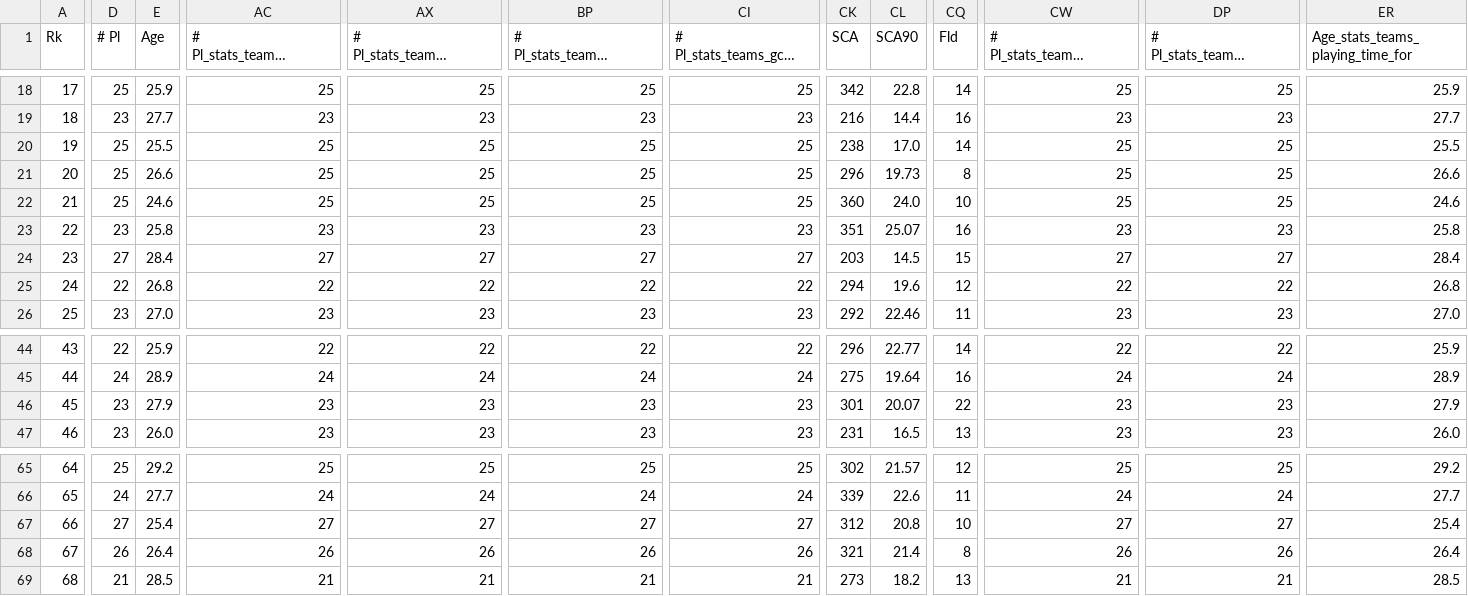
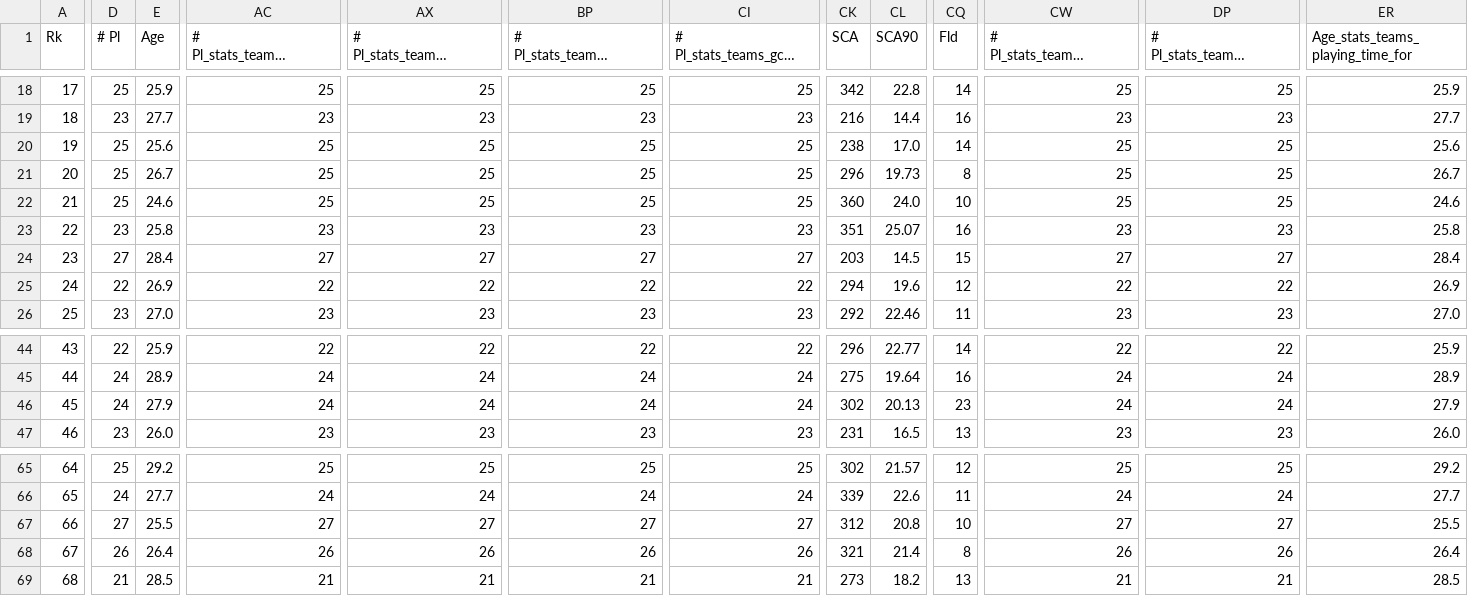
Before and after one commit to TwinAnalytics/player-score, a CSV file: Data/Raw/squads_data-2025-2026.csv, drawn as a sheet; only a part is shown, gaps mark what is left out; long unchanged cells end in …; the diff covers the shown part only; the diff names each change by its address in the sheet, - before the commit and + after, or states it on an @@ line.

```diff
--- a/Data/Raw/squads_data-2025-2026.csv
+++ b/Data/Raw/squads_data-2025-2026.csv
-E20 (Age): 25.5
+E20 (Age): 25.6
-ER20 (Age_stats_teams_playing_time_for): 25.5
+ER20 (Age_stats_teams_playing_time_for): 25.6
-E21 (Age): 26.6
+E21 (Age): 26.7
-ER21 (Age_stats_teams_playing_time_for): 26.6
+ER21 (Age_stats_teams_playing_time_for): 26.7
-E25 (Age): 26.8
+E25 (Age): 26.9
-ER25 (Age_stats_teams_playing_time_for): 26.8
+ER25 (Age_stats_teams_playing_time_for): 26.9
-D46 (# Pl): 23
+D46 (# Pl): 24
-AC46 (# Pl_stats_teams_shooting_for): 23
+AC46 (# Pl_stats_teams_shooting_for): 24
-AX46 (# Pl_stats_teams_passing_for): 23
+AX46 (# Pl_stats_teams_passing_for): 24
-BP46: 23
+BP46: 24
-CI46 (# Pl_stats_teams_gca_for): 23
+CI46 (# Pl_stats_teams_gca_for): 24
-CK46 (SCA): 301
+CK46 (SCA): 302
-CL46 (SCA90): 20.07
+CL46 (SCA90): 20.13
-CQ46 (Fld): 22
+CQ46 (Fld): 23
-CW46 (# Pl_stats_teams_defense_for): 23
+CW46 (# Pl_stats_teams_defense_for): 24
-DP46 (# Pl_stats_teams_possession_for): 23
+DP46 (# Pl_stats_teams_possession_for): 24
-E67 (Age): 25.4
+E67 (Age): 25.5
-ER67 (Age_stats_teams_playing_time_for): 25.4
+ER67 (Age_stats_teams_playing_time_for): 25.5
```
Also changed, not shown: 11 edited cells elsewhere in this file, 2 other files.
